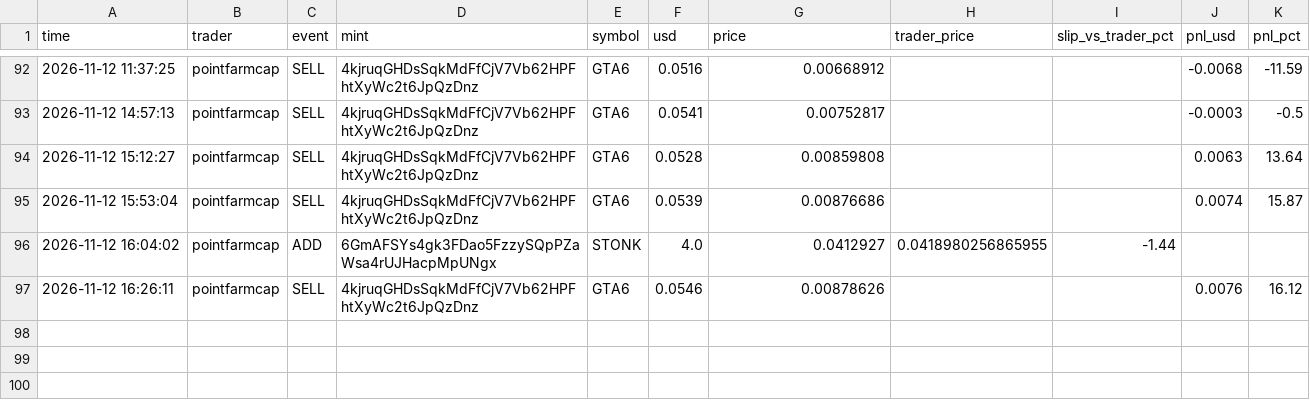
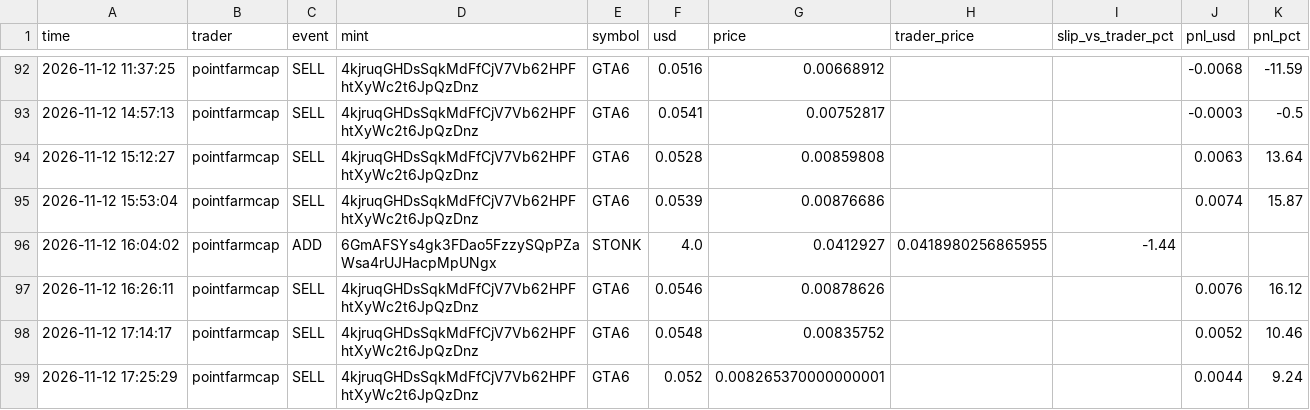
Before and after one commit to Yairpit/memecoin-trader, a CSV file: copy_trades.csv, drawn as a sheet; only a part is shown, gaps mark what is left out; the diff names each change by its address in the sheet, - before the commit and + after, or states it on an @@ line.

```diff
--- a/copy_trades.csv
+++ b/copy_trades.csv
+row 98: 2026-11-12 17:14:17 | pointfarmcap | SELL | 4kjruqGHDsSqkMdFfCjV7Vb62HPFhtXyWc2t6JpQzDnz | GTA6 | 0.0548 | 0.00835752 |  |  | 0.0052 | 10.46
+row 99: 2026-11-12 17:25:29 | pointfarmcap | SELL | 4kjruqGHDsSqkMdFfCjV7Vb62HPFhtXyWc2t6JpQzDnz | GTA6 | 0.052 | 0.008265370000000001 |  |  | 0.0044 | 9.24
```
Also changed, not shown: 1 other file.
